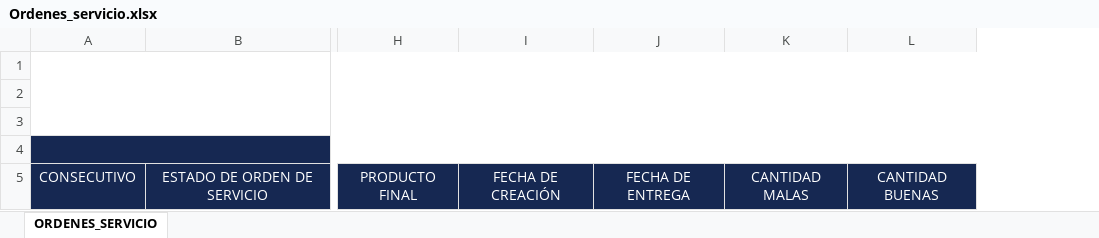
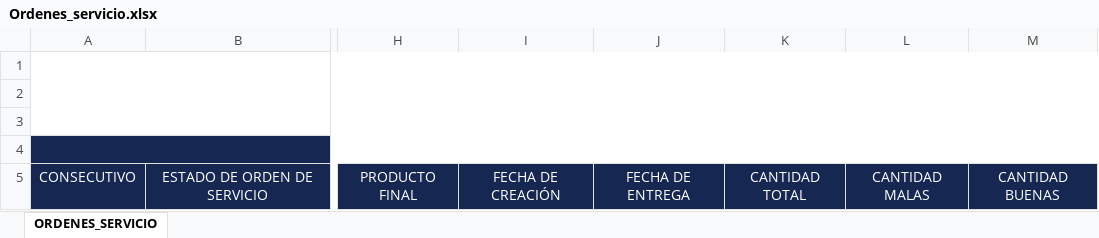
Before and after one commit to S-ospina27/prisma-php, an Excel workbook: storage/Template/Excel/Ordenes_servicio.xlsx, sheet ORDENES_SERVICIO, drawn as a sheet; only a part is shown, gaps mark what is left out; values as stored, in another font and other column widths than the file's, no borders; charts and pictures and table styles not drawn; the diff names each change by its address in the sheet, - before the commit and + after, or states it on an @@ line.

Commit message:
ci: excel export has been modified

```diff
--- a/storage/Template/Excel/Ordenes_servicio.xlsx (sheet ORDENES_SERVICIO)
+++ b/storage/Template/Excel/Ordenes_servicio.xlsx (sheet ORDENES_SERVICIO)
+column K, row 5: CANTIDAD TOTAL
```
Also changed, not shown: 2 other files.
